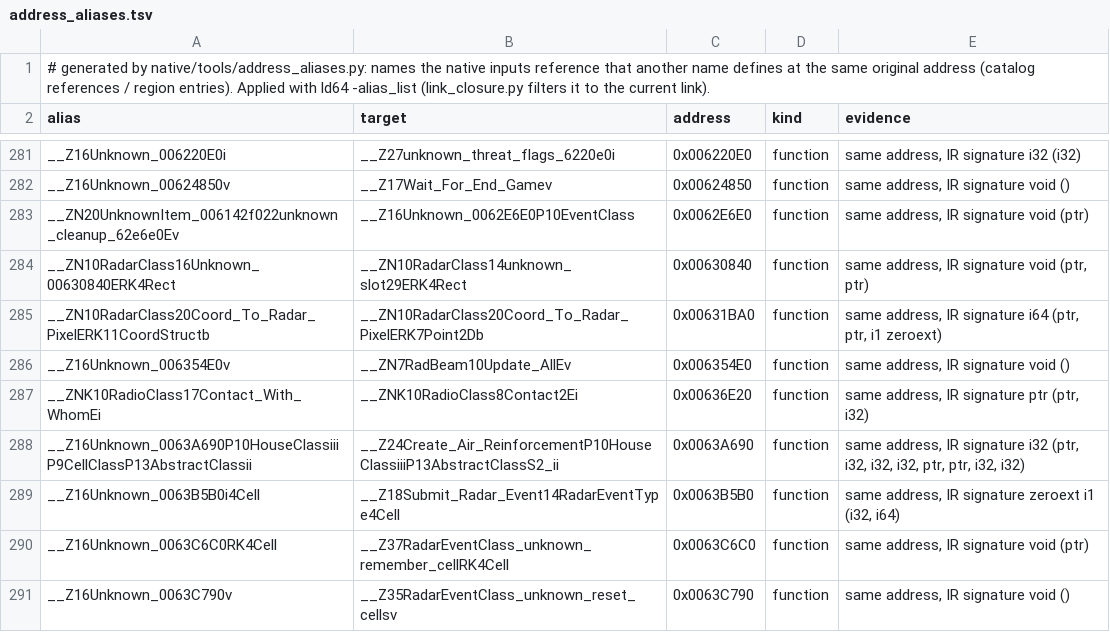
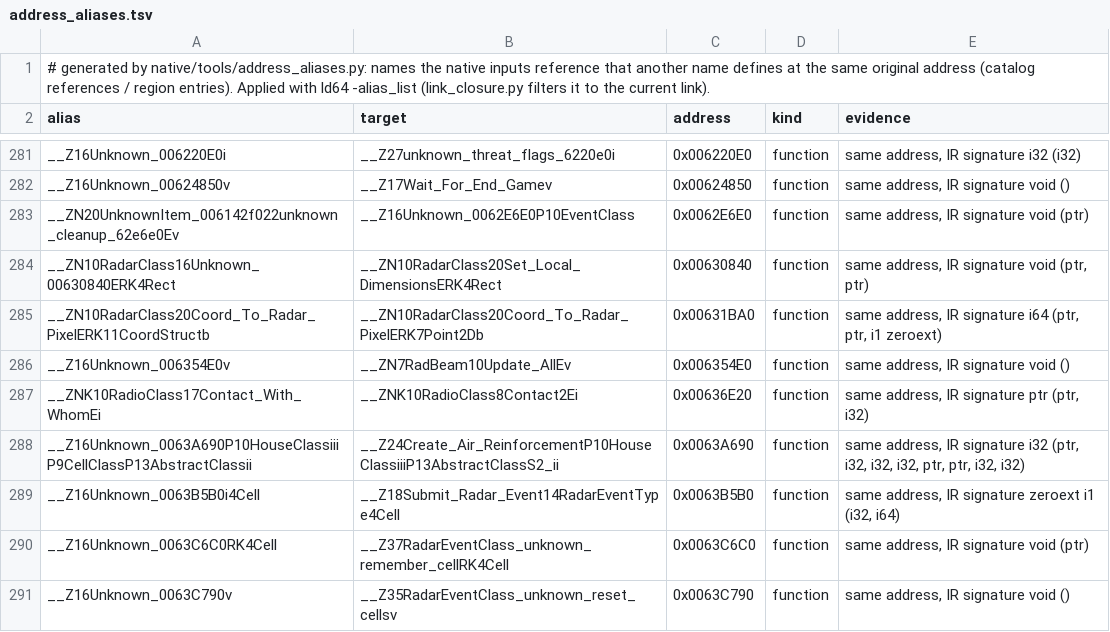
Before and after one commit to meastes/redalert2-decomp, a TSV file: native/data/address_aliases.tsv, drawn as a sheet; only a part is shown, gaps mark what is left out.

Commit message:
Snapshot of local 8ba068c72 native: follow-up for Scout1205 r12/r13 (screen slots and buffer method names; adapter targets, draft host paths, Pan/Fill in the Render draft). Native start-up still hangs after surfaces at this commit; handed to the native lane

```diff
--- a/native/data/address_aliases.tsv
+++ b/native/data/address_aliases.tsv
@@ -283,3 +283,3 @@ __Z16Unknown_00624850v	__Z17Wait_For_End_Gamev	0x00624850	function	same address,
 __ZN20UnknownItem_006142f022unknown_cleanup_62e6e0Ev	__Z16Unknown_0062E6E0P10EventClass	0x0062E6E0	function	same address, IR signature void (ptr)
-__ZN10RadarClass16Unknown_00630840ERK4Rect	__ZN10RadarClass14unknown_slot29ERK4Rect	0x00630840	function	same address, IR signature void (ptr, ptr)
+__ZN10RadarClass16Unknown_00630840ERK4Rect	__ZN10RadarClass20Set_Local_DimensionsERK4Rect	0x00630840	function	same address, IR signature void (ptr, ptr)
 __ZN10RadarClass20Coord_To_Radar_PixelERK11CoordStructb	__ZN10RadarClass20Coord_To_Radar_PixelERK7Point2Db	0x00631BA0	function	same address, IR signature i64 (ptr, ptr, i1 zeroext)
```
Also changed, not shown: 20 other files.
